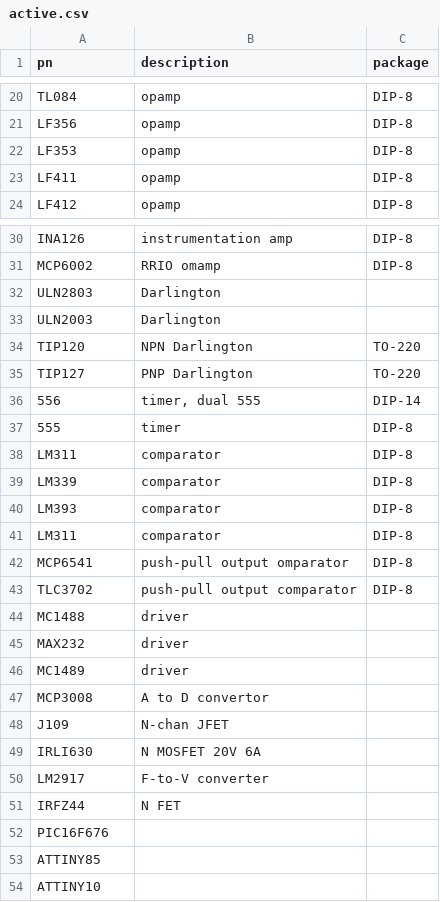
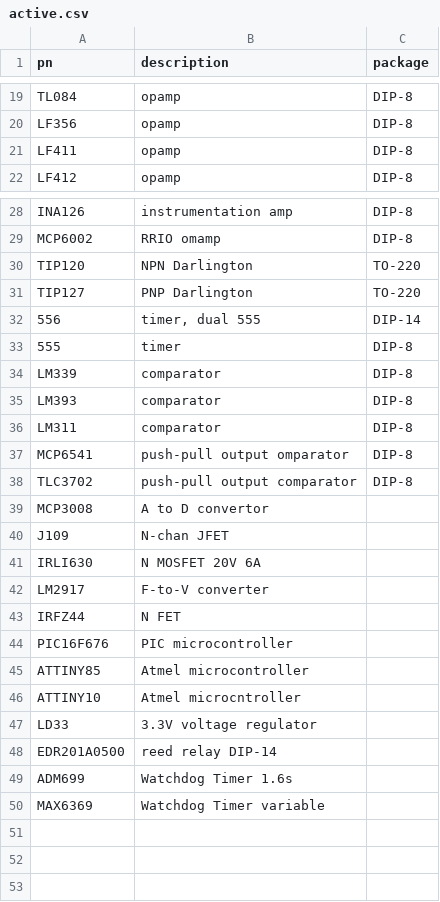
Before and after one commit to zoey1998/Fundamentals-BME-Design, a CSV file: Resources/Available-Components/active.csv, drawn as a sheet; only a part is shown, gaps mark what is left out; the diff covers the shown part only.

Commit message:
Update active.csv
Removed a few uncommon components, duplicates. Added a few descriptions and new components.

```diff
--- a/Resources/Available-Components/active.csv
+++ b/Resources/Available-Components/active.csv
@@ -21,3 +20,2 @@ TL084,opamp,DIP-8
 LF356,opamp,DIP-8
-LF353,opamp,DIP-8
 LF411,opamp,DIP-8
@@ -31,4 +29,2 @@ INA126,instrumentation amp,DIP-8
 MCP6002,RRIO omamp,DIP-8
-ULN2803,Darlington,
-ULN2003,Darlington,
 TIP120,NPN Darlington,TO-220
@@ -37,3 +33,2 @@ TIP127,PNP Darlington,TO-220
 555,timer,DIP-8
-LM311,comparator,DIP-8
 LM339,comparator,DIP-8
@@ -43,5 +38,2 @@ MCP6541,push-pull output omparator,DIP-8
 TLC3702,push-pull output comparator,DIP-8
-MC1488,driver,
-MAX232,driver,
-MC1489,driver,
 MCP3008,A to D convertor,
@@ -51,4 +43,8 @@ LM2917,F-to-V converter,
 IRFZ44,N FET,
-PIC16F676,,
-ATTINY85,,
-ATTINY10,,
+PIC16F676, PIC microcontroller,
+ATTINY85, Atmel microcontroller,
+ATTINY10, Atmel microcntroller,
+LD33, 3.3V voltage regulator,
+EDR201A0500, reed relay DIP-14,
+ADM699, Watchdog Timer 1.6s,
+MAX6369, Watchdog Timer variable,
```
Also changed, not shown: 1 removed row elsewhere in this file.
